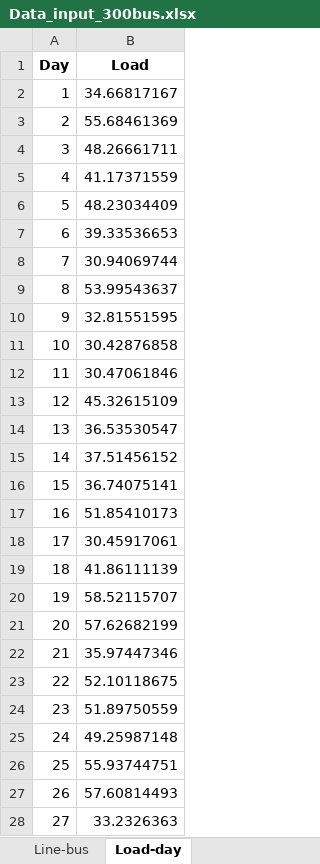
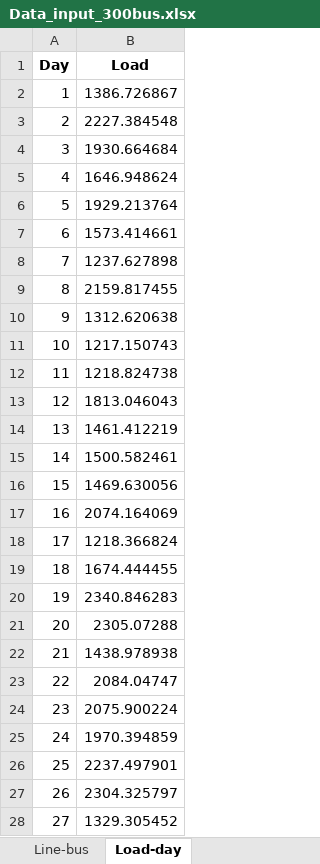
Before and after one commit to cheny-4/IEEE_300_bus_test, an Excel workbook: Data_input_300bus.xlsx, sheet Load-day, drawn as a sheet; only a part is shown; values as stored, in another font and other column widths than the file's, no borders; the diff covers the shown part only; the diff names each change by its address in the sheet, - before the commit and + after, or states it on an @@ line.

Commit message:
Add files via upload

```diff
--- a/Data_input_300bus.xlsx (sheet Load-day)
+++ b/Data_input_300bus.xlsx (sheet Load-day)
-B2 (Load): 34.66817167
+B2 (Load): 1386.726867
-B3 (Load): 55.68461369
+B3 (Load): 2227.384548
-B4 (Load): 48.26661711
+B4 (Load): 1930.664684
-B5 (Load): 41.17371559
+B5 (Load): 1646.948624
-B6 (Load): 48.23034409
+B6 (Load): 1929.213764
-B7 (Load): 39.33536653
+B7 (Load): 1573.414661
-B8 (Load): 30.94069744
+B8 (Load): 1237.627898
-B9 (Load): 53.99543637
+B9 (Load): 2159.817455
-B10 (Load): 32.81551595
+B10 (Load): 1312.620638
-B11 (Load): 30.42876858
+B11 (Load): 1217.150743
-B12 (Load): 30.47061846
+B12 (Load): 1218.824738
-B13 (Load): 45.32615109
+B13 (Load): 1813.046043
-B14 (Load): 36.53530547
+B14 (Load): 1461.412219
-B15 (Load): 37.51456152
+B15 (Load): 1500.582461
-B16 (Load): 36.74075141
+B16 (Load): 1469.630056
-B17 (Load): 51.85410173
+B17 (Load): 2074.164069
-B18 (Load): 30.45917061
+B18 (Load): 1218.366824
-B19 (Load): 41.86111139
+B19 (Load): 1674.444455
-B20 (Load): 58.52115707
+B20 (Load): 2340.846283
-B21 (Load): 57.62682199
+B21 (Load): 2305.07288
-B22 (Load): 35.97447346
+B22 (Load): 1438.978938
-B23 (Load): 52.10118675
+B23 (Load): 2084.04747
-B24 (Load): 51.89750559
+B24 (Load): 2075.900224
-B25 (Load): 49.25987148
+B25 (Load): 1970.394859
-B26 (Load): 55.93744751
+B26 (Load): 2237.497901
-B27 (Load): 57.60814493
+B27 (Load): 2304.325797
-B28 (Load): 33.2326363
+B28 (Load): 1329.305452
```
Also changed, not shown: 33 edited cells elsewhere in this sheet.
